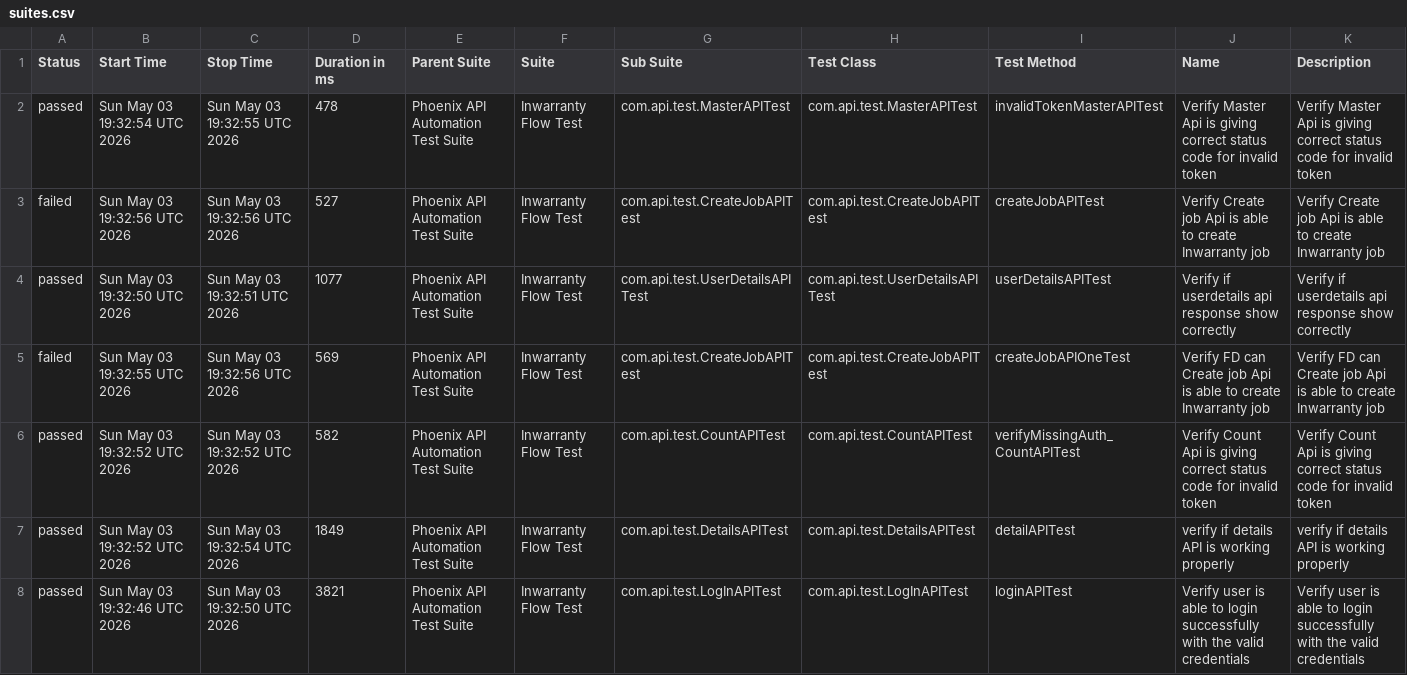
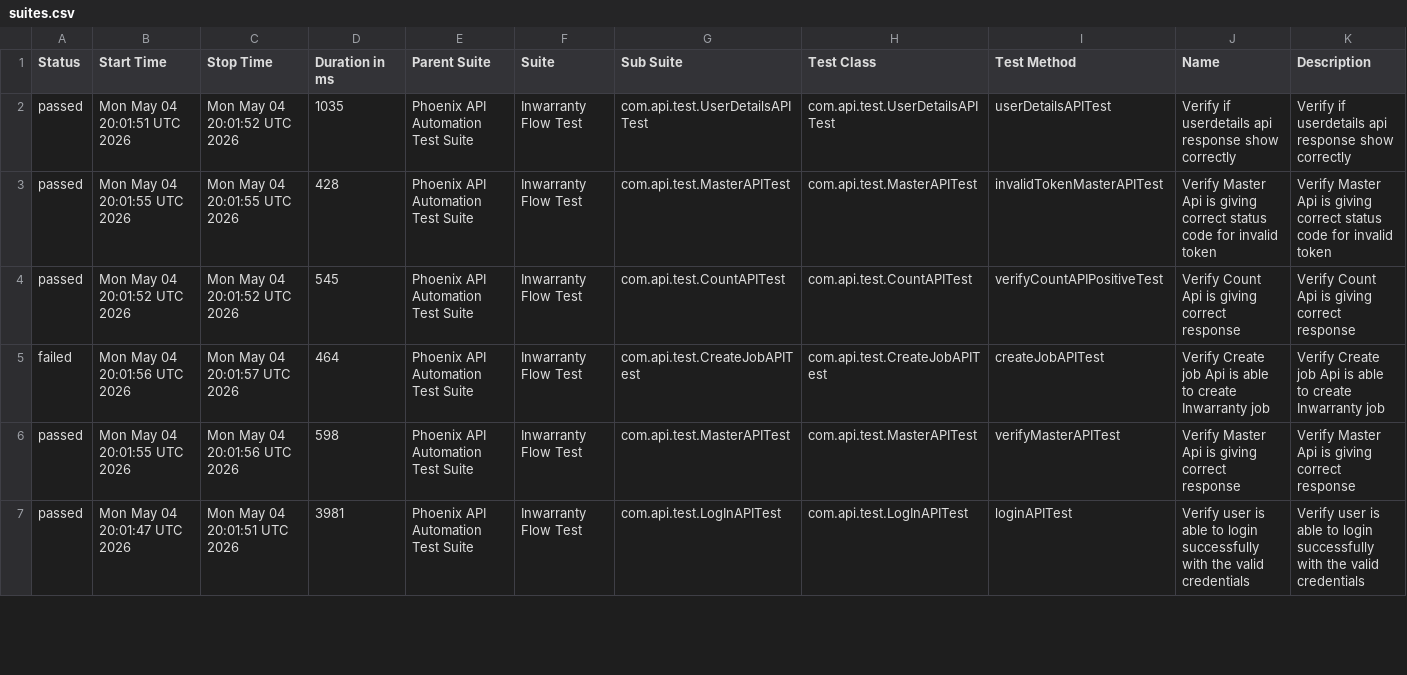
Before and after one commit to sailesh123kumar/PhoenixTestAutomationFramework, a CSV file: data/suites.csv, drawn as a sheet; only a part is shown; the diff covers the shown part only.

```diff
--- a/data/suites.csv
+++ b/data/suites.csv
@@ -1,8 +1,7 @@
 "Status","Start Time","Stop Time","Duration in ms","Parent Suite","Suite","Sub Suite","Test Class","Test Method","Name","Description"
-"passed","Sun May 03 19:32:54 UTC 2026","Sun May 03 19:32:55 UTC 2026","478","Phoenix API Automation Test Suite","Inwarranty Flow Test","com.api.test.MasterAPITest","com.api.test.MasterAPITest","invalidTokenMasterAPITest","Verify Master Api is giving correct status code for invalid token","Verify Master Api is giving correct status code for invalid token"
-"failed","Sun May 03 19:32:56 UTC 2026","Sun May 03 19:32:56 UTC 2026","527","Phoenix API Automation Test Suite","Inwarranty Flow Test","com.api.test.CreateJobAPITest","com.api.test.CreateJobAPITest","createJobAPITest","Verify Create job Api is able to create Inwarranty job","Verify Create job Api is able to create Inwarranty job"
-"passed","Sun May 03 19:32:50 UTC 2026","Sun May 03 19:32:51 UTC 2026","1077","Phoenix API Automation Test Suite","Inwarranty Flow Test","com.api.test.UserDetailsAPITest","com.api.test.UserDetailsAPITest","userDetailsAPITest","Verify if userdetails api response show correctly","Verify if userdetails api response show correctly"
-"failed","Sun May 03 19:32:55 UTC 2026","Sun May 03 19:32:56 UTC 2026","569","Phoenix API Automation Test Suite","Inwarranty Flow Test","com.api.test.CreateJobAPITest","com.api.test.CreateJobAPITest","createJobAPIOneTest","Verify FD can Create job Api is able to create Inwarranty job","Verify FD can Create job Api is able to create Inwarranty job"
-"passed","Sun May 03 19:32:52 UTC 2026","Sun May 03 19:32:52 UTC 2026","582","Phoenix API Automation Test Suite","Inwarranty Flow Test","com.api.test.CountAPITest","com.api.test.CountAPITest","verifyMissingAuth_CountAPITest","Verify Count Api is giving correct status code for invalid token","Verify Count Api is giving correct status code for invalid token"
-"passed","Sun May 03 19:32:52 UTC 2026","Sun May 03 19:32:54 UTC 2026","1849","Phoenix API Automation Test Suite","Inwarranty Flow Test","com.api.test.DetailsAPITest","com.api.test.DetailsAPITest","detailAPITest","verify if details API is working properly","verify if details API is working properly"
-"passed","Sun May 03 19:32:46 UTC 2026","Sun May 03 19:32:50 UTC 2026","3821","Phoenix API Automation Test Suite","Inwarranty Flow Test","com.api.test.LogInAPITest","com.api.test.LogInAPITest","loginAPITest","Verify user is able to login successfully with the valid credentials","Verify user is able to login successfully with the valid credentials"
+"passed","Mon May 04 20:01:51 UTC 2026","Mon May 04 20:01:52 UTC 2026","1035","Phoenix API Automation Test Suite","Inwarranty Flow Test","com.api.test.UserDetailsAPITest","com.api.test.UserDetailsAPITest","userDetailsAPITest","Verify if userdetails api response show correctly","Verify if userdetails api response show correctly"
+"passed","Mon May 04 20:01:55 UTC 2026","Mon May 04 20:01:55 UTC 2026","428","Phoenix API Automation Test Suite","Inwarranty Flow Test","com.api.test.MasterAPITest","com.api.test.MasterAPITest","invalidTokenMasterAPITest","Verify Master Api is giving correct status code for invalid token","Verify Master Api is giving correct status code for invalid token"
+"passed","Mon May 04 20:01:52 UTC 2026","Mon May 04 20:01:52 UTC 2026","545","Phoenix API Automation Test Suite","Inwarranty Flow Test","com.api.test.CountAPITest","com.api.test.CountAPITest","verifyCountAPIPositiveTest","Verify Count Api is giving correct response","Verify Count Api is giving correct response"
+"failed","Mon May 04 20:01:56 UTC 2026","Mon May 04 20:01:57 UTC 2026","464","Phoenix API Automation Test Suite","Inwarranty Flow Test","com.api.test.CreateJobAPITest","com.api.test.CreateJobAPITest","createJobAPITest","Verify Create job Api is able to create Inwarranty job","Verify Create job Api is able to create Inwarranty job"
+"passed","Mon May 04 20:01:55 UTC 2026","Mon May 04 20:01:56 UTC 2026","598","Phoenix API Automation Test Suite","Inwarranty Flow Test","com.api.test.MasterAPITest","com.api.test.MasterAPITest","verifyMasterAPITest","Verify Master Api is giving correct response","Verify Master Api is giving correct response"
+"passed","Mon May 04 20:01:47 UTC 2026","Mon May 04 20:01:51 UTC 2026","3981","Phoenix API Automation Test Suite","Inwarranty Flow Test","com.api.test.LogInAPITest","com.api.test.LogInAPITest","loginAPITest","Verify user is able to login successfully with the valid credentials","Verify user is able to login successfully with the valid credentials"
```
Also changed, not shown: 1 added row and 14 edited cells elsewhere in this file, data/behaviors.csv, 48 other files.
